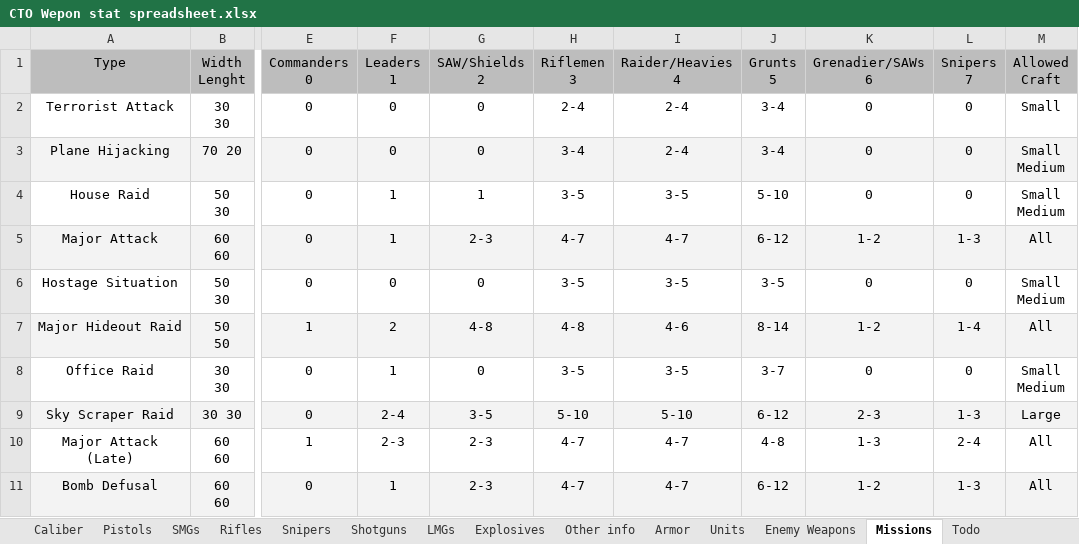
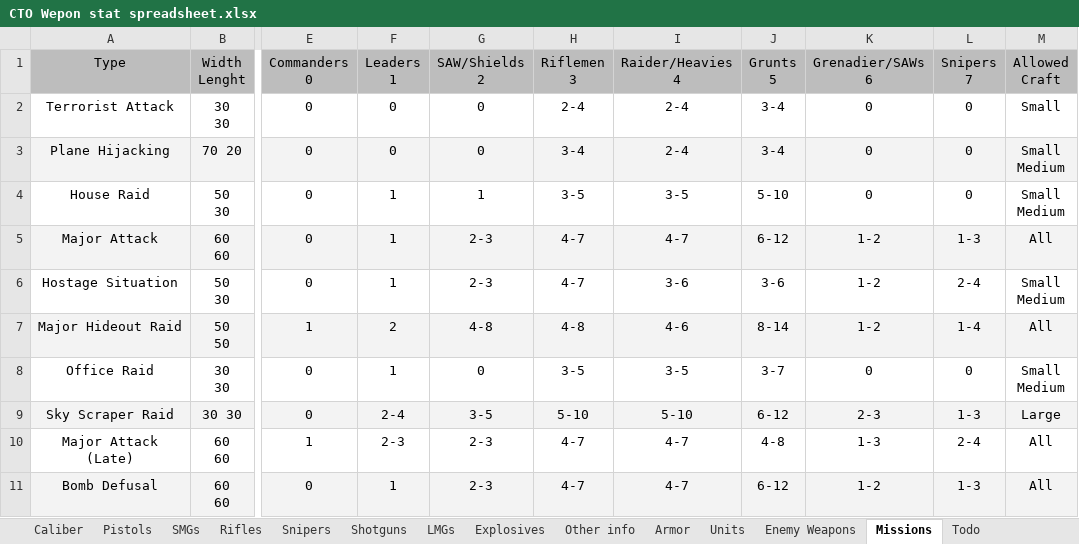
Before and after one commit to Inventorum-Development-Team/IDT_Counter_Terrorist_Operations, an Excel workbook: CTO Wepon stat spreadsheet.xlsx, sheet Missions, drawn as a sheet; only a part is shown, gaps mark what is left out; values as stored, in another font and other column widths than the file's, no borders; the diff names each change by its address in the sheet, - before the commit and + after, or states it on an @@ line.

Commit message:
More feedback changes
-mission spawning reworked
--rare attack spawning removed.
--First 3 months same except small attacks guaranteed.
--major attacks are now regular (28%), bomb (27%), hostage (25%), plane (20%), once per month guaranteed.
--First major attack is 50/50 bomb or regular.
--guaranteed bomb mission or regular mission on month 5 if either of them haven't shown up yet. (replaces normal monthly major mission)
--guaranteed plane mission or hostage mission on months 6 or 7 if either of them haven't shown up yet. (replaces normal monthly major mission)
--late normal major attacks show up 1 month earlier.
--late normal major attack forced when late normal major attack available.

-Enemy ufopaedia articles (unfinished).
-buyPriceCoefficient added (75,100,100,150,200)
-required monthly rating changed (-500,-400,-300,-200,-100)
-knife swing 20 tu -> 10 tu
-knife bypasses 50% armor
-PMC unit armor no longer effects base stats
-Grunts give 50% less morale loss to enemies when killed
-Hostage situation enemy counts rebalanced to be closer to major attack
-temporary txt file to describe difficulty changes

```diff
--- a/CTO Wepon stat spreadsheet.xlsx (sheet Missions)
+++ b/CTO Wepon stat spreadsheet.xlsx (sheet Missions)
-F6 (Leaders 1): 0
+F6 (Leaders 1): 1
-G6 (SAW/Shields 2): 0
+G6 (SAW/Shields 2): 2-3
-H6 (Riflemen 3): 3-5
+H6 (Riflemen 3): 4-7
-I6 (Raider/Heavies 4): 3-5
+I6 (Raider/Heavies 4): 3-6
-J6 (Grunts 5): 3-5
+J6 (Grunts 5): 3-6
-K6 (Grenadier/SAWs 6): 0
+K6 (Grenadier/SAWs 6): 1-2
-L6 (Snipers 7): 0
+L6 (Snipers 7): 2-4
```
Also changed, not shown: sheet Todo, 10 other files.
